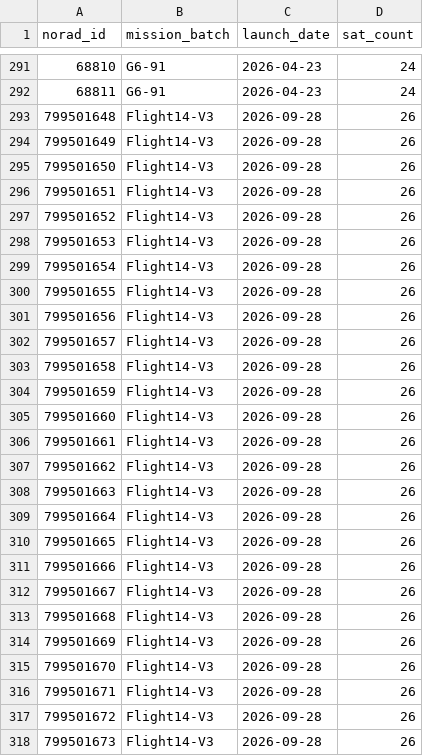
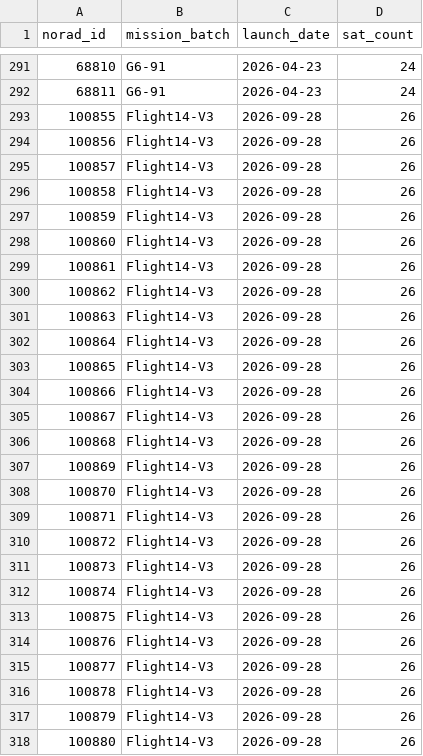
Before and after one commit to RhynoW/Sat_TraingDataExtension, a CSV file: starlink_satellites.csv, drawn as a sheet; only a part is shown, gaps mark what is left out.

```diff
--- a/starlink_satellites.csv
+++ b/starlink_satellites.csv
@@ -292,27 +292,27 @@ norad_id,mission_batch,launch_date,sat_count
 68811,G6-91,2026-04-23,24
-799501648,Flight14-V3,2026-09-28,26
-799501649,Flight14-V3,2026-09-28,26
-799501650,Flight14-V3,2026-09-28,26
-799501651,Flight14-V3,2026-09-28,26
-799501652,Flight14-V3,2026-09-28,26
-799501653,Flight14-V3,2026-09-28,26
-799501654,Flight14-V3,2026-09-28,26
-799501655,Flight14-V3,2026-09-28,26
-799501656,Flight14-V3,2026-09-28,26
-799501657,Flight14-V3,2026-09-28,26
-799501658,Flight14-V3,2026-09-28,26
-799501659,Flight14-V3,2026-09-28,26
-799501660,Flight14-V3,2026-09-28,26
-799501661,Flight14-V3,2026-09-28,26
-799501662,Flight14-V3,2026-09-28,26
-799501663,Flight14-V3,2026-09-28,26
-799501664,Flight14-V3,2026-09-28,26
-799501665,Flight14-V3,2026-09-28,26
-799501666,Flight14-V3,2026-09-28,26
-799501667,Flight14-V3,2026-09-28,26
-799501668,Flight14-V3,2026-09-28,26
-799501669,Flight14-V3,2026-09-28,26
-799501670,Flight14-V3,2026-09-28,26
-799501671,Flight14-V3,2026-09-28,26
-799501672,Flight14-V3,2026-09-28,26
-799501673,Flight14-V3,2026-09-28,26
+100855,Flight14-V3,2026-09-28,26
+100856,Flight14-V3,2026-09-28,26
+100857,Flight14-V3,2026-09-28,26
+100858,Flight14-V3,2026-09-28,26
+100859,Flight14-V3,2026-09-28,26
+100860,Flight14-V3,2026-09-28,26
+100861,Flight14-V3,2026-09-28,26
+100862,Flight14-V3,2026-09-28,26
+100863,Flight14-V3,2026-09-28,26
+100864,Flight14-V3,2026-09-28,26
+100865,Flight14-V3,2026-09-28,26
+100866,Flight14-V3,2026-09-28,26
+100867,Flight14-V3,2026-09-28,26
+100868,Flight14-V3,2026-09-28,26
+100869,Flight14-V3,2026-09-28,26
+100870,Flight14-V3,2026-09-28,26
+100871,Flight14-V3,2026-09-28,26
+100872,Flight14-V3,2026-09-28,26
+100873,Flight14-V3,2026-09-28,26
+100874,Flight14-V3,2026-09-28,26
+100875,Flight14-V3,2026-09-28,26
+100876,Flight14-V3,2026-09-28,26
+100877,Flight14-V3,2026-09-28,26
+100878,Flight14-V3,2026-09-28,26
+100879,Flight14-V3,2026-09-28,26
+100880,Flight14-V3,2026-09-28,26
```
Also changed, not shown: 1 other file.
